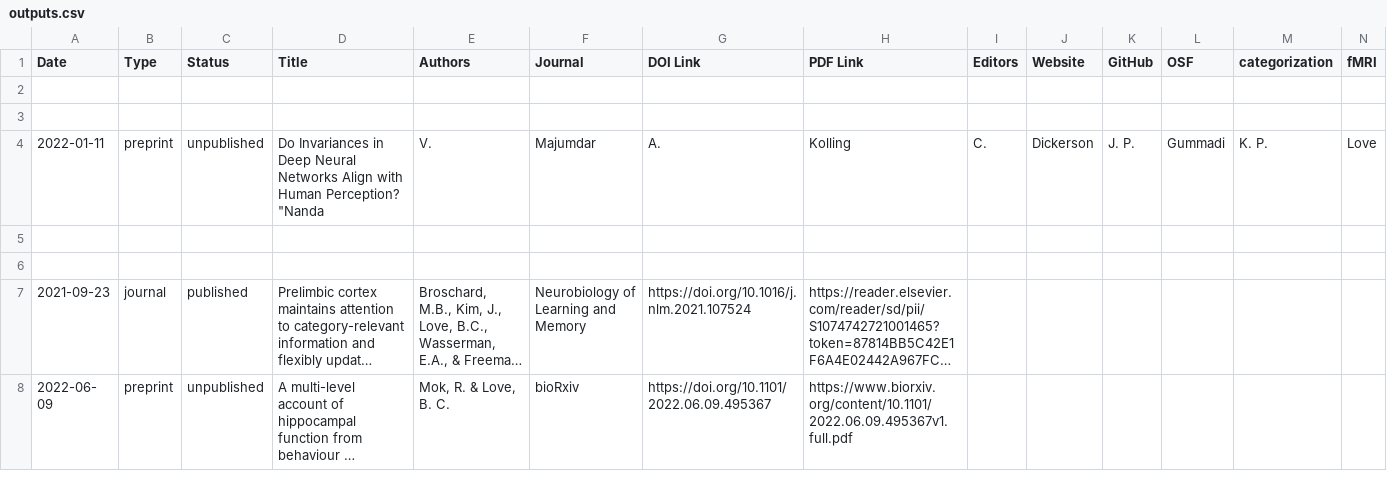
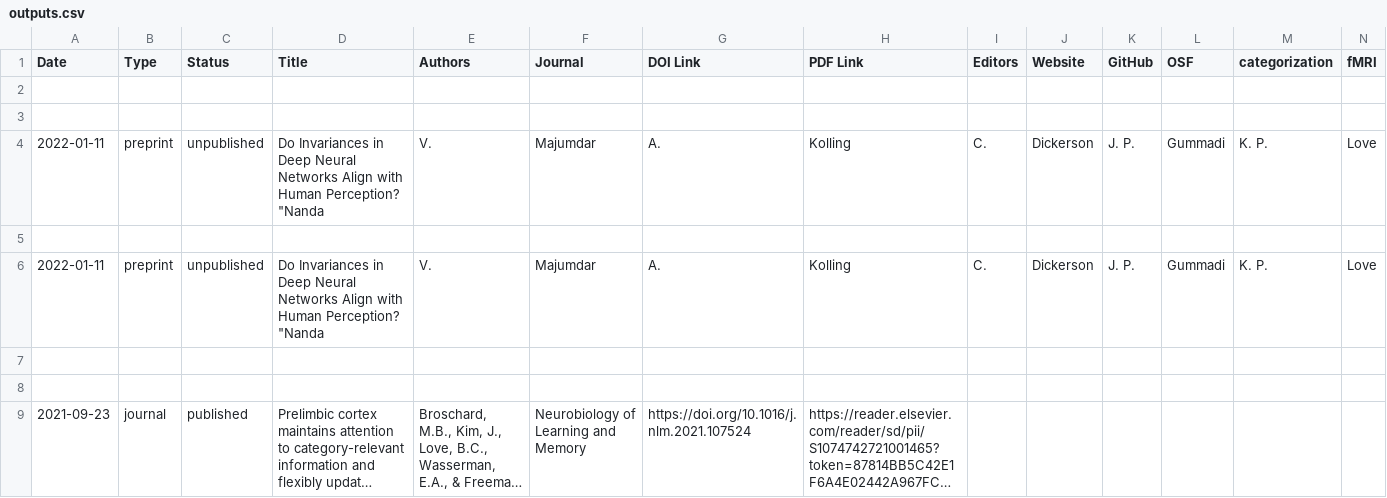
Before and after one commit to lovebc/lovebc.github.io, a CSV file: _data/outputs.csv, drawn as a sheet; only a part is shown; the shorter side is filled out with more unchanged rows; long unchanged cells end in …; rows hold the shown columns only; the diff names each change by its address in the sheet, - before the commit and + after, or states it on an @@ line.

Commit message:
Update outputs.csv

```diff
--- a/_data/outputs.csv
+++ b/_data/outputs.csv
+row 6: 2022-01-11 | preprint | unpublished | Do Invariances in Deep Neural Networks Align with Human Perception? "Nanda | V. | Majumdar | A. | Kolling | C. | Dickerson | J. P. | Gummadi | K. P. | Love
+row 7: (empty)
```
